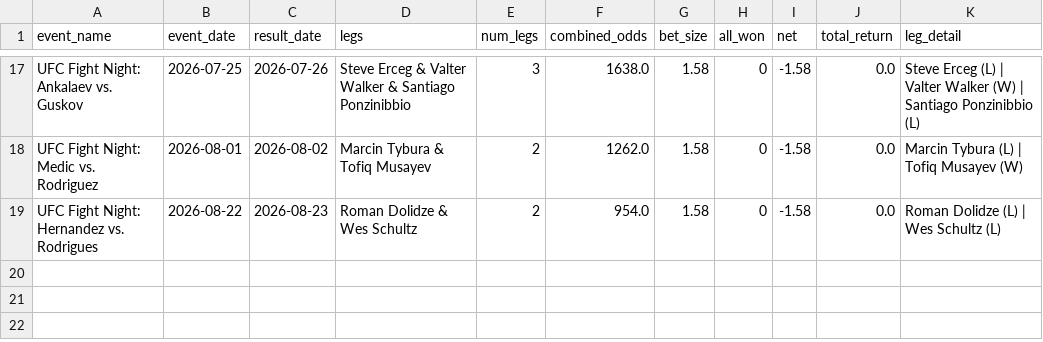
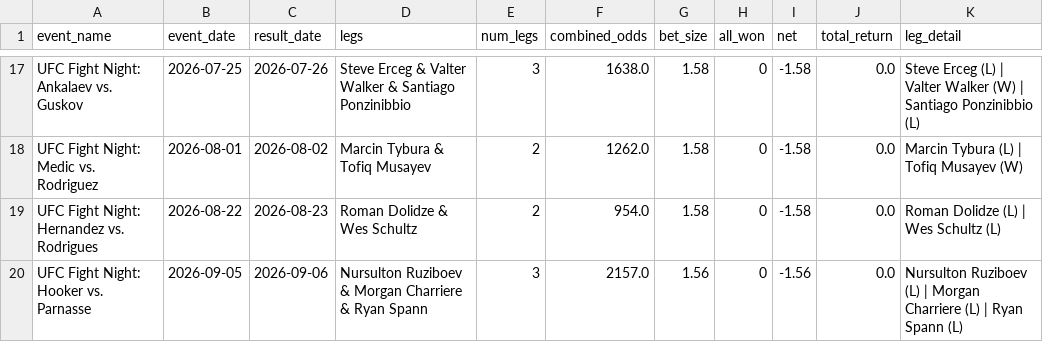
Before and after one commit to zwinship/OctaStats_UFC_Model_V2, a CSV file: results/v2_parlay_results.csv, drawn as a sheet; only a part is shown, gaps mark what is left out.

Commit message:
Parlay result: UFC Fight Night: Hooker vs. Parnasse — LOST

```diff
--- a/results/v2_parlay_results.csv
+++ b/results/v2_parlay_results.csv
@@ -19 +19,2 @@ UFC Fight Night: Medic vs. Rodriguez,2026-08-01,2026-08-02,Marcin Tybura & Tofiq
 UFC Fight Night: Hernandez vs. Rodrigues,2026-08-22,2026-08-23,Roman Dolidze & Wes Schultz,2,954.0,1.58,0,-1.58,0.0,Roman Dolidze (L) | Wes Schultz (L)
+UFC Fight Night: Hooker vs. Parnasse,2026-09-05,2026-09-06,Nursulton Ruziboev & Morgan Charriere & Ryan Spann,3,2157.0,1.56,0,-1.56,0.0,Nursulton Ruziboev (L) | Morgan Charriere (L) | Ryan Spann (L)
```
